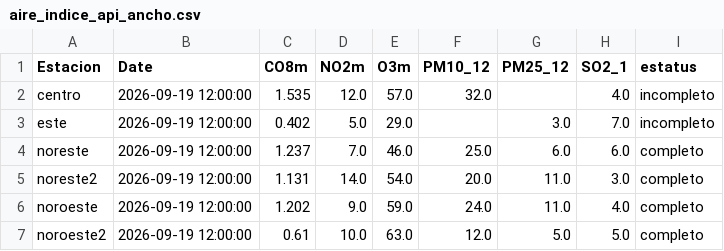
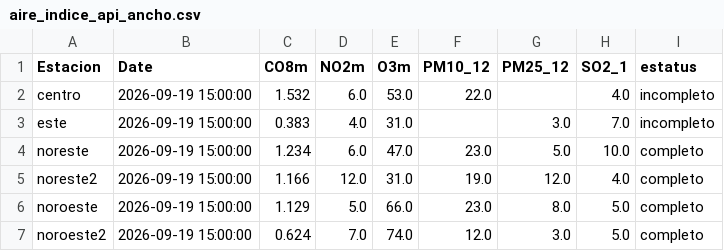
Before and after one commit to LuisRodarteC/AIRENL, a CSV file: aire_indice_api_ancho.csv, drawn as a sheet; only a part is shown; the diff covers the shown part only.

```diff
--- a/aire_indice_api_ancho.csv
+++ b/aire_indice_api_ancho.csv
@@ -1,7 +1,7 @@
 Estacion,Date,CO8m,NO2m,O3m,PM10_12,PM25_12,SO2_1,estatus
-centro,2026-09-19 12:00:00,1.535,12.0,57.0,32.0,,4.0,incompleto
-este,2026-09-19 12:00:00,0.402,5.0,29.0,,3.0,7.0,incompleto
-noreste,2026-09-19 12:00:00,1.237,7.0,46.0,25.0,6.0,6.0,completo
-noreste2,2026-09-19 12:00:00,1.131,14.0,54.0,20.0,11.0,3.0,completo
-noroeste,2026-09-19 12:00:00,1.202,9.0,59.0,24.0,11.0,4.0,completo
-noroeste2,2026-09-19 12:00:00,0.61,10.0,63.0,12.0,5.0,5.0,completo
+centro,2026-09-19 15:00:00,1.532,6.0,53.0,22.0,,4.0,incompleto
+este,2026-09-19 15:00:00,0.383,4.0,31.0,,3.0,7.0,incompleto
+noreste,2026-09-19 15:00:00,1.234,6.0,47.0,23.0,5.0,10.0,completo
+noreste2,2026-09-19 15:00:00,1.166,12.0,31.0,19.0,12.0,4.0,completo
+noroeste,2026-09-19 15:00:00,1.129,5.0,66.0,23.0,8.0,5.0,completo
+noroeste2,2026-09-19 15:00:00,0.624,7.0,74.0,12.0,3.0,5.0,completo
```
Also changed, not shown: 56 edited cells elsewhere in this file, aire_monterrey.csv, 1 other file.
